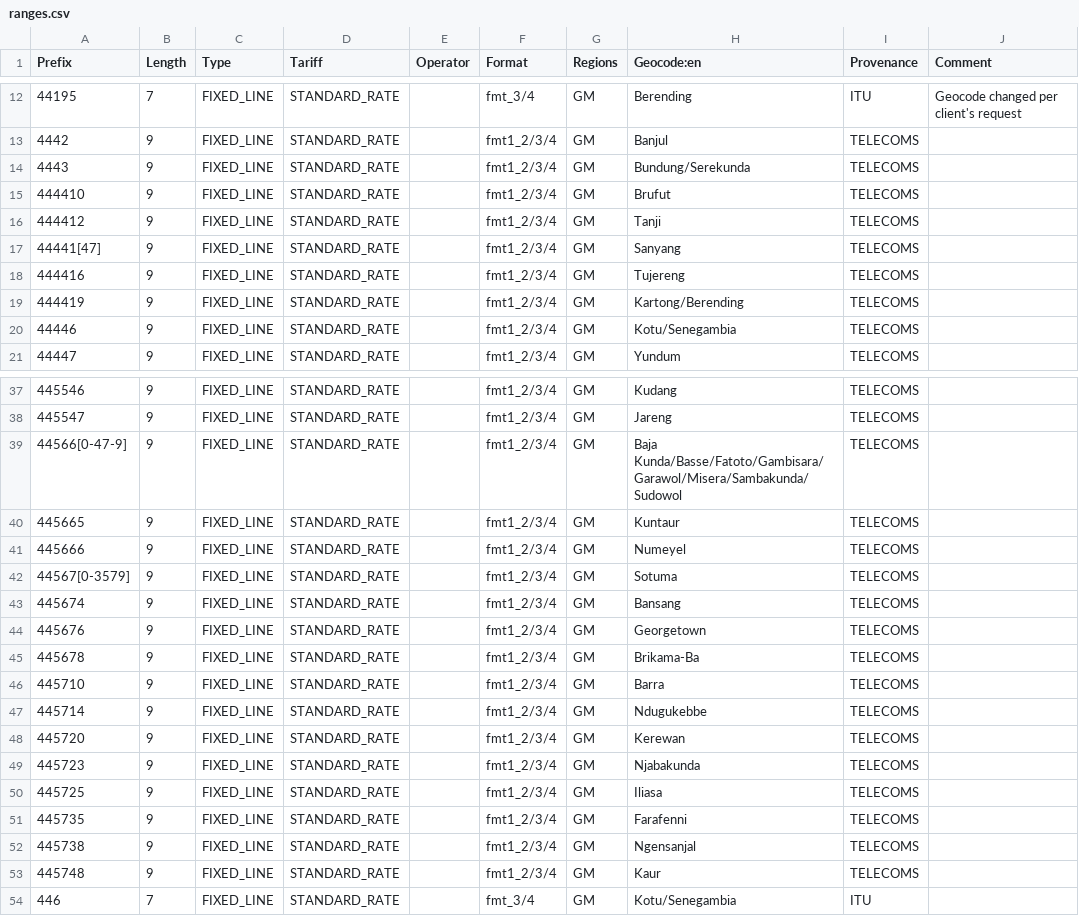
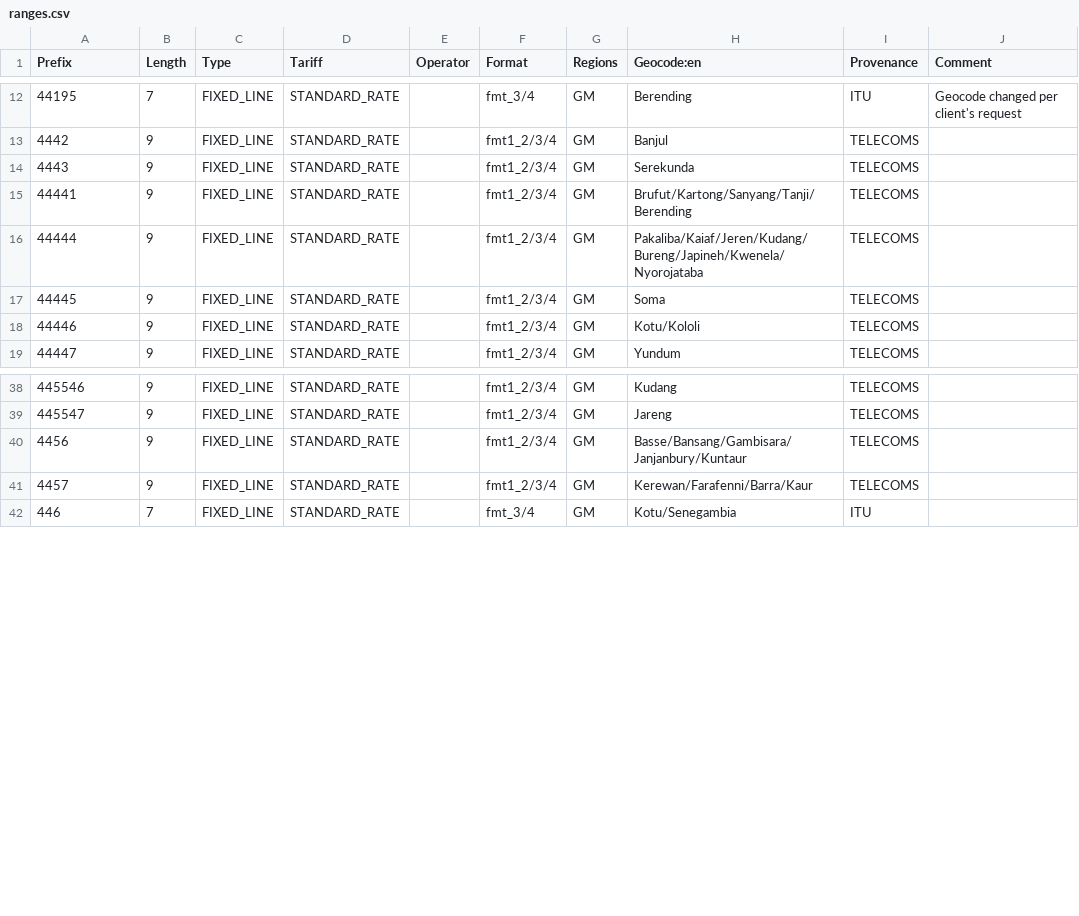
Before and after one commit to mukesh-capsitech/libphonenumber-csharp, a CSV file: resources/metadata/220/ranges.csv, drawn as a sheet; only a part is shown, gaps mark what is left out; the diff covers the shown part only.

```diff
--- a/resources/metadata/220/ranges.csv
+++ b/resources/metadata/220/ranges.csv
@@ -14,7 +14,5 @@ Prefix        ; Length ; Type       ; Tariff        ; Operator   ; Format
-4443          ; 9      ; FIXED_LINE ; STANDARD_RATE ;            ; "fmt1_2/3/4" ; "GM"    ; "Bundung/Serekunda"                                                   ; TELECOMS
-444410        ; 9      ; FIXED_LINE ; STANDARD_RATE ;            ; "fmt1_2/3/4" ; "GM"    ; "Brufut"                                                              ; TELECOMS
-444412        ; 9      ; FIXED_LINE ; STANDARD_RATE ;            ; "fmt1_2/3/4" ; "GM"    ; "Tanji"                                                               ; TELECOMS
-44441[47]     ; 9      ; FIXED_LINE ; STANDARD_RATE ;            ; "fmt1_2/3/4" ; "GM"    ; "Sanyang"                                                             ; TELECOMS
-444416        ; 9      ; FIXED_LINE ; STANDARD_RATE ;            ; "fmt1_2/3/4" ; "GM"    ; "Tujereng"                                                            ; TELECOMS
-444419        ; 9      ; FIXED_LINE ; STANDARD_RATE ;            ; "fmt1_2/3/4" ; "GM"    ; "Kartong/Berending"                                                   ; TELECOMS
-44446         ; 9      ; FIXED_LINE ; STANDARD_RATE ;            ; "fmt1_2/3/4" ; "GM"    ; "Kotu/Senegambia"                                                     ; TELECOMS
+4443         ; 9      ; FIXED_LINE ; STANDARD_RATE ;            ; "fmt1_2/3/4" ; "GM"    ; "Serekunda"                                                           ; TELECOMS
+44441        ; 9      ; FIXED_LINE ; STANDARD_RATE ;            ; "fmt1_2/3/4" ; "GM"    ; "Brufut/Kartong/Sanyang/Tanji/Berending"                              ; TELECOMS
+44444        ; 9      ; FIXED_LINE ; STANDARD_RATE ;            ; "fmt1_2/3/4" ; "GM"    ; "Pakaliba/Kaiaf/Jeren/Kudang/Bureng/Japineh/Kwenela/Nyorojataba"      ; TELECOMS
+44445        ; 9      ; FIXED_LINE ; STANDARD_RATE ;            ; "fmt1_2/3/4" ; "GM"    ; "Soma"                                                                ; TELECOMS
+44446        ; 9      ; FIXED_LINE ; STANDARD_RATE ;            ; "fmt1_2/3/4" ; "GM"    ; "Kotu/Kololi"                                                         ; TELECOMS
@@ -39,15 +40,2 @@ Prefix        ; Length ; Type       ; Tariff        ; Operator   ; Format
-44566[0-47-9] ; 9      ; FIXED_LINE ; STANDARD_RATE ;            ; "fmt1_2/3/4" ; "GM"    ; "Baja Kunda/Basse/Fatoto/Gambisara/Garawol/Misera/Sambakunda/Sudowol" ; TELECOMS
-445665        ; 9      ; FIXED_LINE ; STANDARD_RATE ;            ; "fmt1_2/3/4" ; "GM"    ; "Kuntaur"                                                             ; TELECOMS
-445666        ; 9      ; FIXED_LINE ; STANDARD_RATE ;            ; "fmt1_2/3/4" ; "GM"    ; "Numeyel"                                                             ; TELECOMS
-44567[0-3579] ; 9      ; FIXED_LINE ; STANDARD_RATE ;            ; "fmt1_2/3/4" ; "GM"    ; "Sotuma"                                                              ; TELECOMS
-445674        ; 9      ; FIXED_LINE ; STANDARD_RATE ;            ; "fmt1_2/3/4" ; "GM"    ; "Bansang"                                                             ; TELECOMS
-445676        ; 9      ; FIXED_LINE ; STANDARD_RATE ;            ; "fmt1_2/3/4" ; "GM"    ; "Georgetown"                                                          ; TELECOMS
-445678        ; 9      ; FIXED_LINE ; STANDARD_RATE ;            ; "fmt1_2/3/4" ; "GM"    ; "Brikama-Ba"                                                          ; TELECOMS
-445710        ; 9      ; FIXED_LINE ; STANDARD_RATE ;            ; "fmt1_2/3/4" ; "GM"    ; "Barra"                                                               ; TELECOMS
-445714        ; 9      ; FIXED_LINE ; STANDARD_RATE ;            ; "fmt1_2/3/4" ; "GM"    ; "Ndugukebbe"                                                          ; TELECOMS
-445720        ; 9      ; FIXED_LINE ; STANDARD_RATE ;            ; "fmt1_2/3/4" ; "GM"    ; "Kerewan"                                                             ; TELECOMS
-445723        ; 9      ; FIXED_LINE ; STANDARD_RATE ;            ; "fmt1_2/3/4" ; "GM"    ; "Njabakunda"                                                          ; TELECOMS
-445725        ; 9      ; FIXED_LINE ; STANDARD_RATE ;            ; "fmt1_2/3/4" ; "GM"    ; "Iliasa"                                                              ; TELECOMS
-445735        ; 9      ; FIXED_LINE ; STANDARD_RATE ;            ; "fmt1_2/3/4" ; "GM"    ; "Farafenni"                                                           ; TELECOMS
-445738        ; 9      ; FIXED_LINE ; STANDARD_RATE ;            ; "fmt1_2/3/4" ; "GM"    ; "Ngensanjal"                                                          ; TELECOMS
-445748        ; 9      ; FIXED_LINE ; STANDARD_RATE ;            ; "fmt1_2/3/4" ; "GM"    ; "Kaur"                                                                ; TELECOMS
+4456         ; 9      ; FIXED_LINE ; STANDARD_RATE ;            ; "fmt1_2/3/4" ; "GM"    ; "Basse/Bansang/Gambisara/Janjanbury/Kuntaur"                          ; TELECOMS
+4457         ; 9      ; FIXED_LINE ; STANDARD_RATE ;            ; "fmt1_2/3/4" ; "GM"    ; "Kerewan/Farafenni/Barra/Kaur"                                        ; TELECOMS
```
Also changed, not shown: 3 added rows elsewhere in this file, resources/metadata/254/ranges.csv, resources/metadata/255/ranges.csv, 28 other files.
